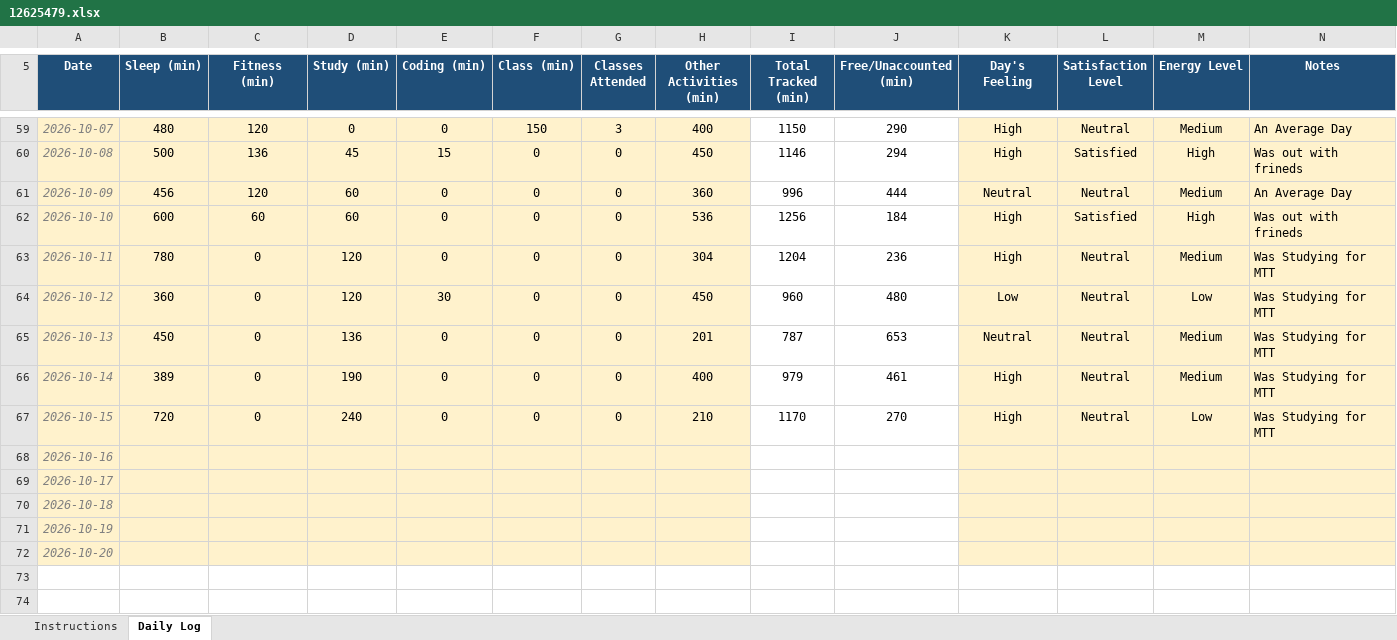
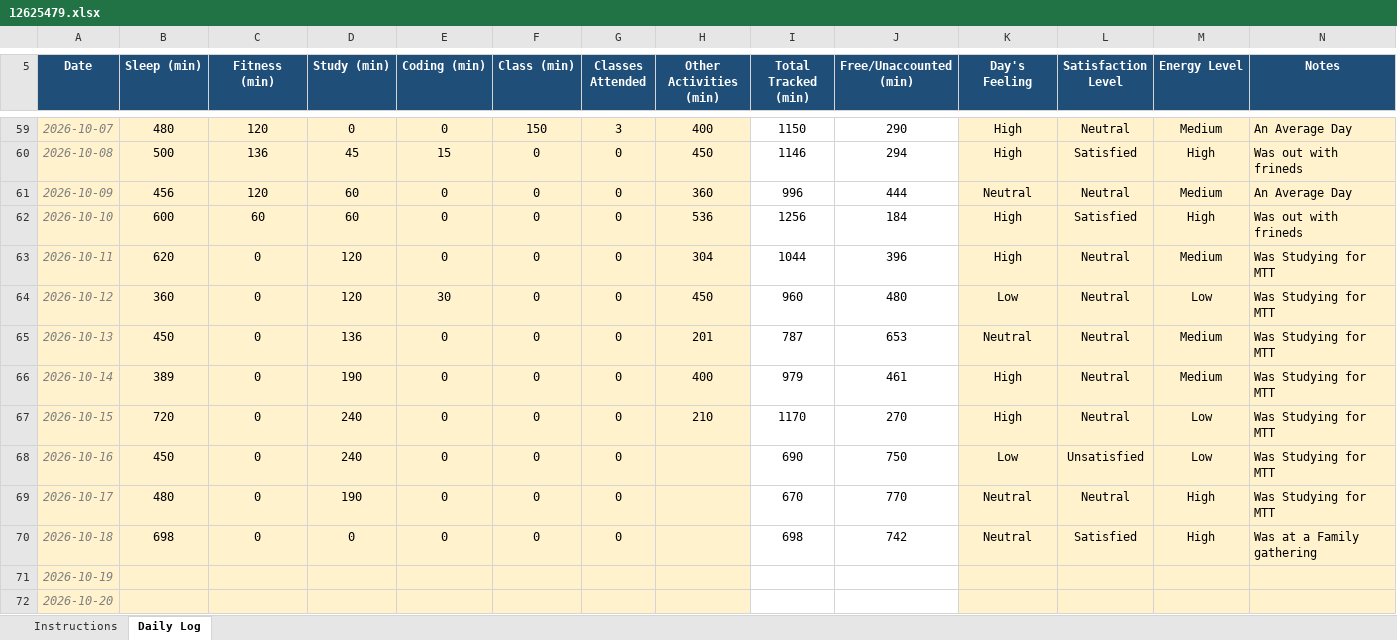
Before and after one commit to Meharjot29/CAP-776, an Excel workbook: 12625479.xlsx, sheet Daily Log, drawn as a sheet; only a part is shown, gaps mark what is left out; values as stored, in another font and other column widths than the file's, no borders; conditional formats not drawn; the diff names each change by its address in the sheet, - before the commit and + after, or states it on an @@ line.

Commit message:
Add files via upload

```diff
--- a/12625479.xlsx (sheet Daily Log)
+++ b/12625479.xlsx (sheet Daily Log)
-B63 (Sleep (min)): 780
+B63 (Sleep (min)): 620
-I63 (Total Tracked (min)): 1204
+I63 (Total Tracked (min)): 1044
-J63 (Free/Unaccounted (min)): 236
+J63 (Free/Unaccounted (min)): 396
-B68 (Sleep (min)): (empty)
+B68 (Sleep (min)): 450
-C68:C70 (Fitness (min)): (empty)
+C68:C70 (Fitness (min)): 0
-D68 (Study (min)): (empty)
+D68 (Study (min)): 240
-E68:E70 (Coding (min)): (empty)
+E68:E70 (Coding (min)): 0
-F68:F70 (Class (min)): (empty)
+F68:F70 (Class (min)): 0
-G68:G70 (Classes Attended): (empty)
+G68:G70 (Classes Attended): 0
-I68 (Total Tracked (min)): (empty)
+I68 (Total Tracked (min)): 690
-J68 (Free/Unaccounted (min)): (empty)
+J68 (Free/Unaccounted (min)): 750
-K68 (Day's Feeling): (empty)
+K68 (Day's Feeling): Low
-L68 (Satisfaction Level): (empty)
+L68 (Satisfaction Level): Unsatisfied
-M68 (Energy Level): (empty)
+M68 (Energy Level): Low
-N68:N69 (Notes): (empty)
+N68:N69 (Notes): Was Studying for MTT
-B69 (Sleep (min)): (empty)
+B69 (Sleep (min)): 480
-D69 (Study (min)): (empty)
+D69 (Study (min)): 190
-I69 (Total Tracked (min)): (empty)
+I69 (Total Tracked (min)): 670
-J69 (Free/Unaccounted (min)): (empty)
+J69 (Free/Unaccounted (min)): 770
-K69:K70 (Day's Feeling): (empty)
+K69:K70 (Day's Feeling): Neutral
-L69 (Satisfaction Level): (empty)
+L69 (Satisfaction Level): Neutral
-M69:M70 (Energy Level): (empty)
+M69:M70 (Energy Level): High
-B70 (Sleep (min)): (empty)
+B70 (Sleep (min)): 698
-D70 (Study (min)): (empty)
+D70 (Study (min)): 0
-I70 (Total Tracked (min)): (empty)
+I70 (Total Tracked (min)): 698
-J70 (Free/Unaccounted (min)): (empty)
+J70 (Free/Unaccounted (min)): 742
-L70 (Satisfaction Level): (empty)
+L70 (Satisfaction Level): Satisfied
-N70 (Notes): (empty)
+N70 (Notes): Was at a Family gathering
```
